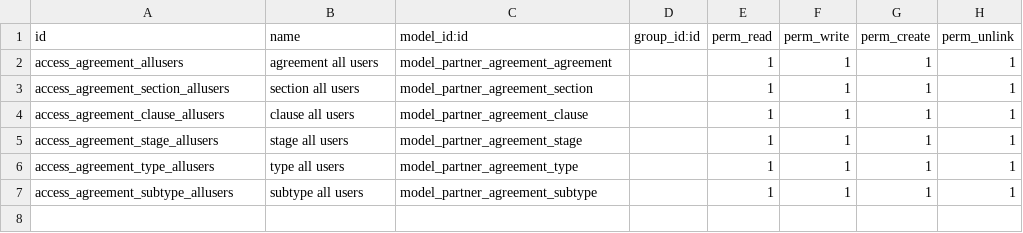
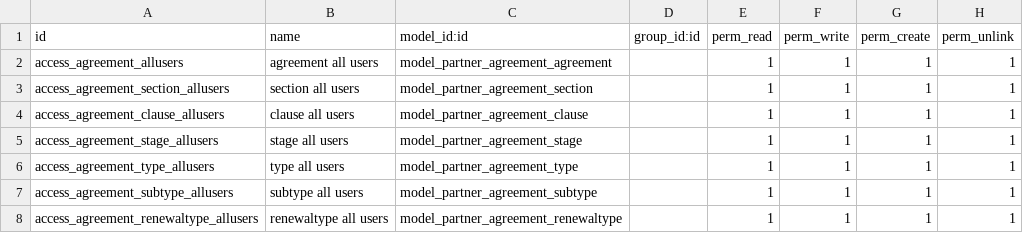
Before and after one commit to marcelsavegnago/Pavlov-Odoo-Modules, a CSV file: partner_agreement/security/ir.model.access.csv, drawn as a sheet; the diff names each change by its address in the sheet, - before the commit and + after, or states it on an @@ line.

Commit message:
Added Circuit Model

```diff
--- a/partner_agreement/security/ir.model.access.csv
+++ b/partner_agreement/security/ir.model.access.csv
+row 8: access_agreement_renewaltype_allusers | renewaltype all users | model_partner_agreement_renewaltype |  | 1 | 1 | 1 | 1
```
Also changed, not shown: 22 other files.
